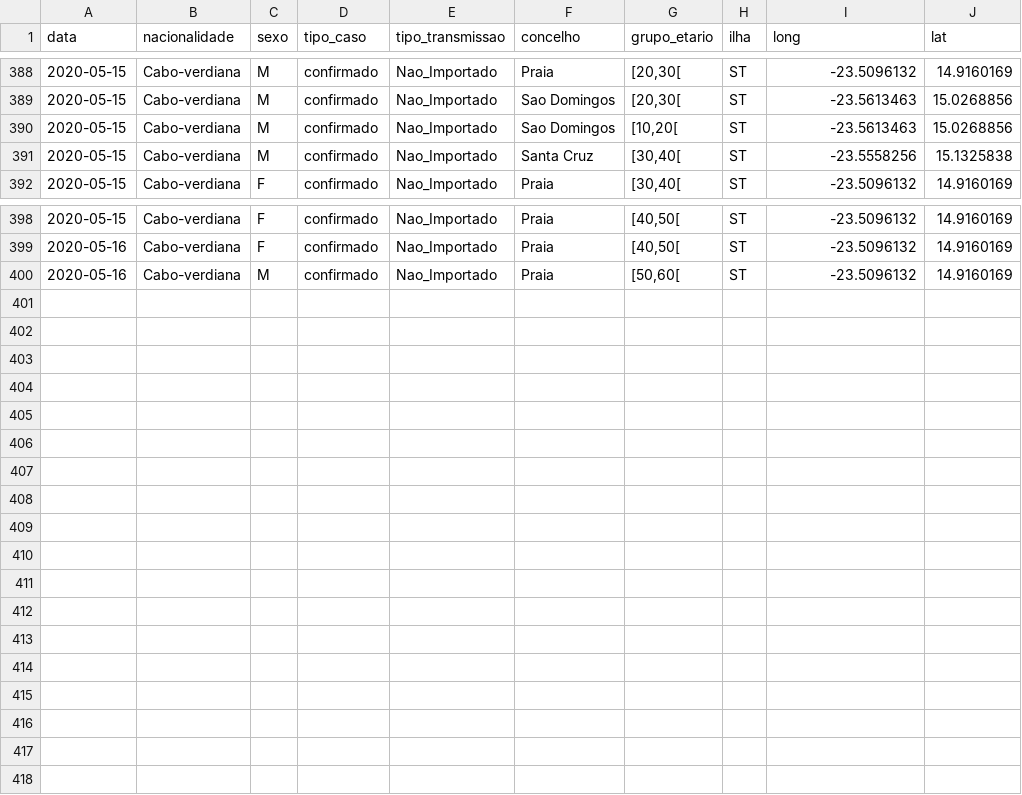
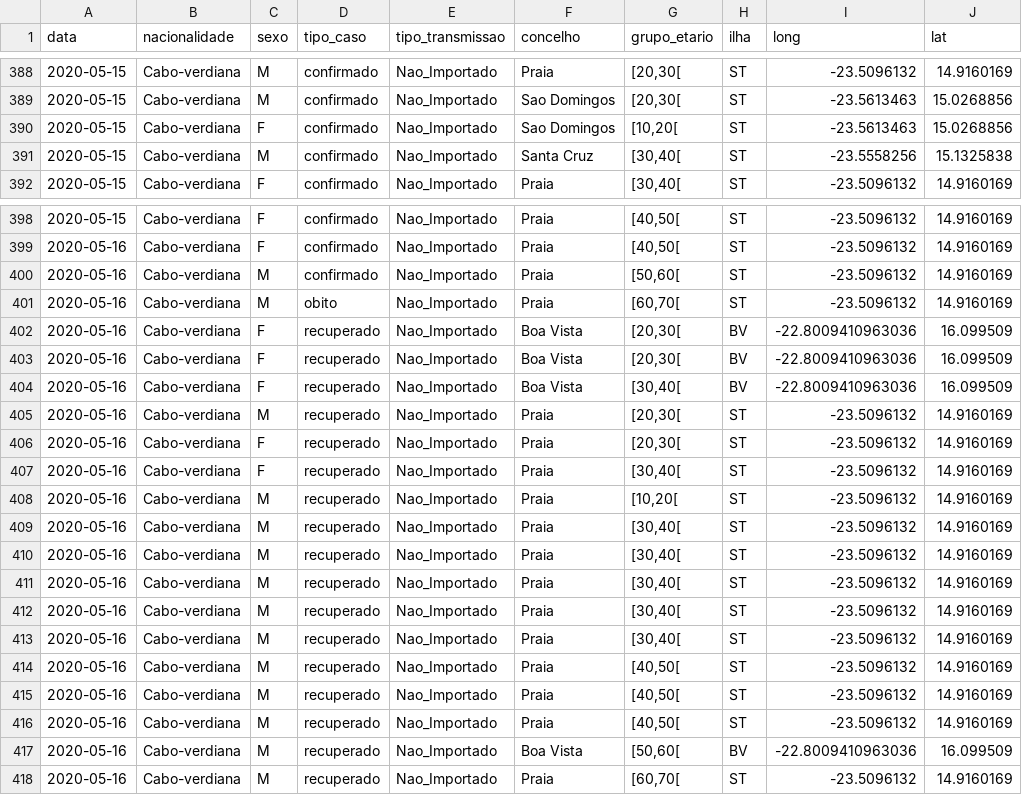
Before and after one commit to marovski/covid19cvdata, a CSV file: data-raw/csv/covid19cv.csv, drawn as a sheet; only a part is shown, gaps mark what is left out.

Commit message:
Update cv data

```diff
--- a/data-raw/csv/covid19cv.csv
+++ b/data-raw/csv/covid19cv.csv
@@ -389,3 +389,3 @@
 2020-05-15,"Cabo-verdiana","M","confirmado","Nao_Importado","Sao Domingos","[20,30[","ST",-23.5613463,15.0268856
-2020-05-15,"Cabo-verdiana","M","confirmado","Nao_Importado","Sao Domingos","[10,20[","ST",-23.5613463,15.0268856
+2020-05-15,"Cabo-verdiana","F","confirmado","Nao_Importado","Sao Domingos","[10,20[","ST",-23.5613463,15.0268856
 2020-05-15,"Cabo-verdiana","M","confirmado","Nao_Importado","Santa Cruz","[30,40[","ST",-23.5558256,15.1325838
@@ -400 +400,19 @@
 2020-05-16,"Cabo-verdiana","M","confirmado","Nao_Importado","Praia","[50,60[","ST",-23.5096132,14.9160169
+2020-05-16,"Cabo-verdiana","M","obito","Nao_Importado","Praia","[60,70[","ST",-23.5096132,14.9160169
+2020-05-16,"Cabo-verdiana","F","recuperado","Nao_Importado","Boa Vista","[20,30[","BV",-22.8009410963036,16.099509
+2020-05-16,"Cabo-verdiana","F","recuperado","Nao_Importado","Boa Vista","[20,30[","BV",-22.8009410963036,16.099509
+2020-05-16,"Cabo-verdiana","F","recuperado","Nao_Importado","Boa Vista","[30,40[","BV",-22.8009410963036,16.099509
+2020-05-16,"Cabo-verdiana","M","recuperado","Nao_Importado","Praia","[20,30[","ST",-23.5096132,14.9160169
+2020-05-16,"Cabo-verdiana","F","recuperado","Nao_Importado","Praia","[20,30[","ST",-23.5096132,14.9160169
+2020-05-16,"Cabo-verdiana","F","recuperado","Nao_Importado","Praia","[30,40[","ST",-23.5096132,14.9160169
+2020-05-16,"Cabo-verdiana","M","recuperado","Nao_Importado","Praia","[10,20[","ST",-23.5096132,14.9160169
+2020-05-16,"Cabo-verdiana","M","recuperado","Nao_Importado","Praia","[30,40[","ST",-23.5096132,14.9160169
+2020-05-16,"Cabo-verdiana","M","recuperado","Nao_Importado","Praia","[30,40[","ST",-23.5096132,14.9160169
+2020-05-16,"Cabo-verdiana","M","recuperado","Nao_Importado","Praia","[30,40[","ST",-23.5096132,14.9160169
+2020-05-16,"Cabo-verdiana","M","recuperado","Nao_Importado","Praia","[30,40[","ST",-23.5096132,14.9160169
+2020-05-16,"Cabo-verdiana","M","recuperado","Nao_Importado","Praia","[30,40[","ST",-23.5096132,14.9160169
+2020-05-16,"Cabo-verdiana","M","recuperado","Nao_Importado","Praia","[40,50[","ST",-23.5096132,14.9160169
+2020-05-16,"Cabo-verdiana","M","recuperado","Nao_Importado","Praia","[40,50[","ST",-23.5096132,14.9160169
+2020-05-16,"Cabo-verdiana","M","recuperado","Nao_Importado","Praia","[40,50[","ST",-23.5096132,14.9160169
+2020-05-16,"Cabo-verdiana","M","recuperado","Nao_Importado","Boa Vista","[50,60[","BV",-22.8009410963036,16.099509
+2020-05-16,"Cabo-verdiana","M","recuperado","Nao_Importado","Praia","[60,70[","ST",-23.5096132,14.9160169
```
Also changed, not shown: 4 other files.
